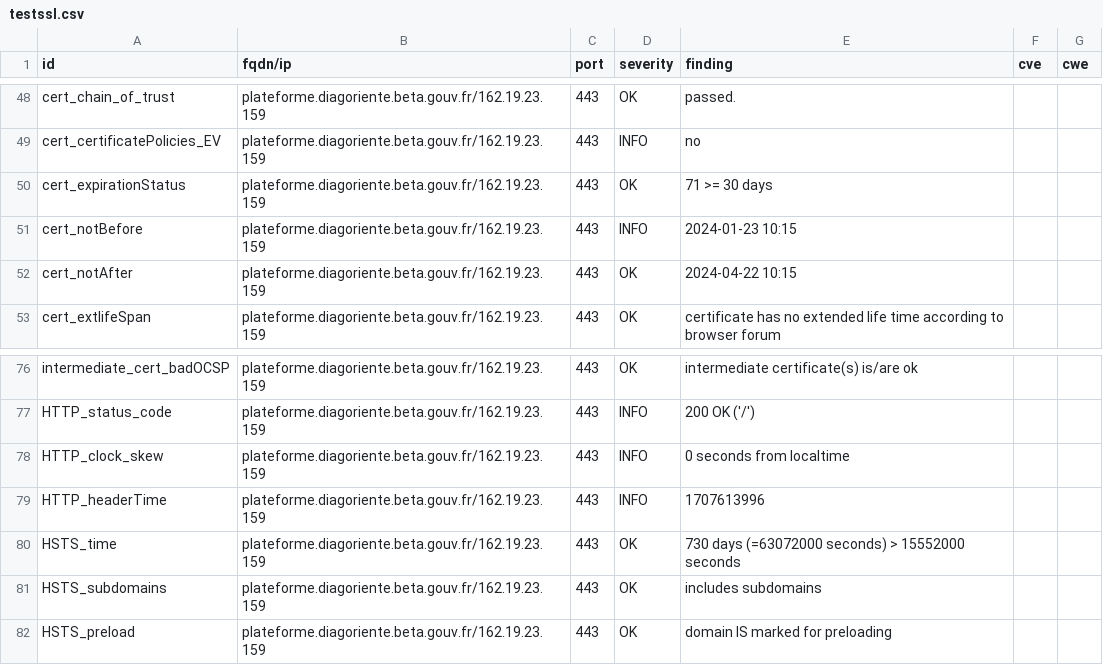
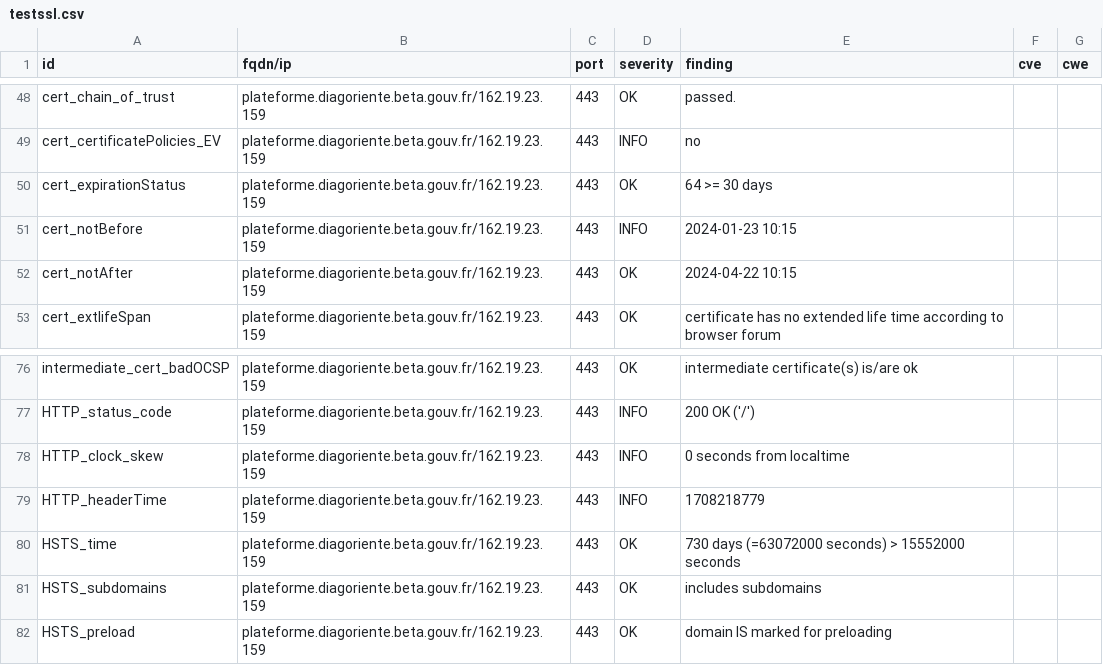
Before and after one commit to Diagoriente/dashlord, a CSV file: results/aHR0cHM6Ly9wbGF0ZWZvcm1lLmRpYWdvcmllbnRlLmJldGEuZ291di5mcg==/testssl.csv, drawn as a sheet; only a part is shown, gaps mark what is left out.

```diff
--- a/results/aHR0cHM6Ly9wbGF0ZWZvcm1lLmRpYWdvcmllbnRlLmJldGEuZ291di5mcg==/testssl.csv
+++ b/results/aHR0cHM6Ly9wbGF0ZWZvcm1lLmRpYWdvcmllbnRlLmJldGEuZ291di5mcg==/testssl.csv
@@ -49,3 +49,3 @@
 "cert_certificatePolicies_EV","plateforme.diagoriente.beta.gouv.fr/162.19.23.159","443","INFO","no","",""
-"cert_expirationStatus","plateforme.diagoriente.beta.gouv.fr/162.19.23.159","443","OK","71 >= 30 days","",""
+"cert_expirationStatus","plateforme.diagoriente.beta.gouv.fr/162.19.23.159","443","OK","64 >= 30 days","",""
 "cert_notBefore","plateforme.diagoriente.beta.gouv.fr/162.19.23.159","443","INFO","2024-01-23 10:15","",""
@@ -78,3 +78,3 @@
 "HTTP_clock_skew","plateforme.diagoriente.beta.gouv.fr/162.19.23.159","443","INFO","0 seconds from localtime","",""
-"HTTP_headerTime","plateforme.diagoriente.beta.gouv.fr/162.19.23.159","443","INFO","1707613996","",""
+"HTTP_headerTime","plateforme.diagoriente.beta.gouv.fr/162.19.23.159","443","INFO","1708218779","",""
 "HSTS_time","plateforme.diagoriente.beta.gouv.fr/162.19.23.159","443","OK","730 days (=63072000 seconds) > 15552000 seconds","",""
```
Also changed, not shown: 13 other files.
